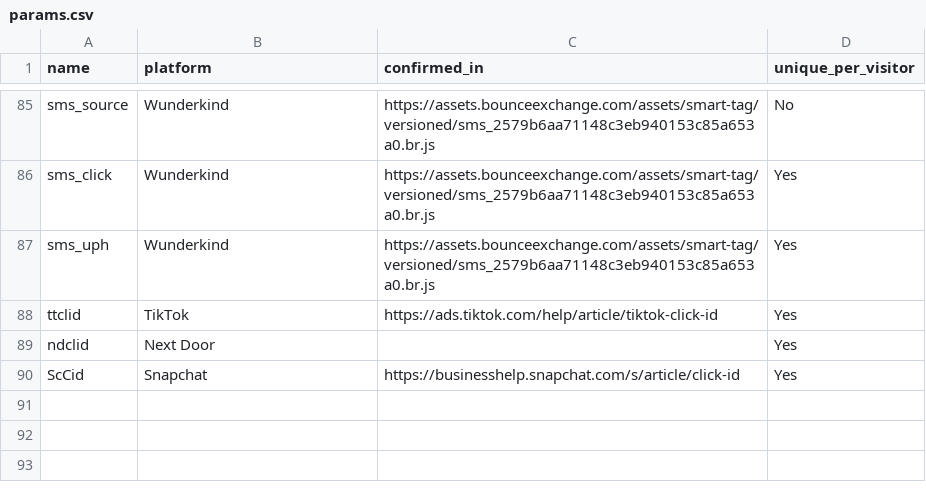
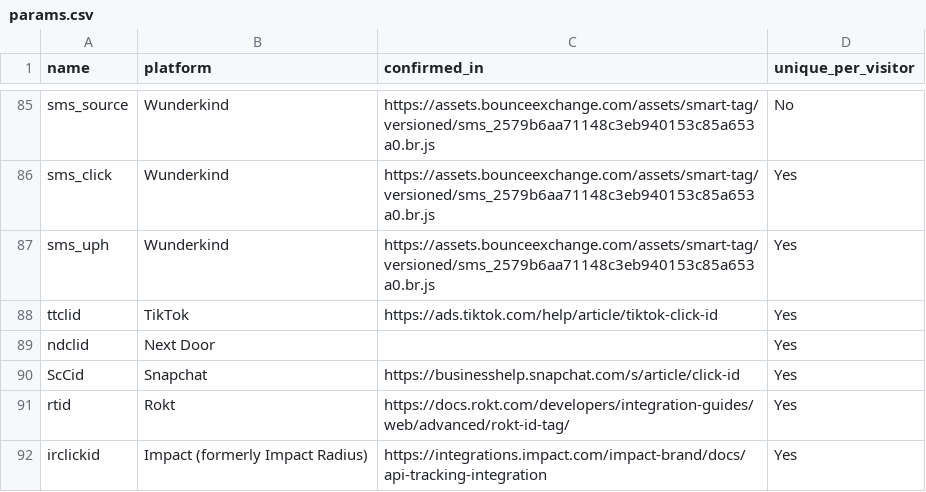
Before and after one commit to mpchadwick/tracking-query-params-registry, a CSV file: _data/params.csv, drawn as a sheet; only a part is shown, gaps mark what is left out.

Commit message:
Update params.csv

```diff
--- a/_data/params.csv
+++ b/_data/params.csv
@@ -90 +90,3 @@ ndclid, Next Door,,Yes
 ScCid, Snapchat, https://businesshelp.snapchat.com/s/article/click-id, Yes
+rtid, Rokt, https://docs.rokt.com/developers/integration-guides/web/advanced/rokt-id-tag/, Yes
+irclickid, Impact (formerly Impact Radius), https://integrations.impact.com/impact-brand/docs/api-tracking-integration, Yes
```
